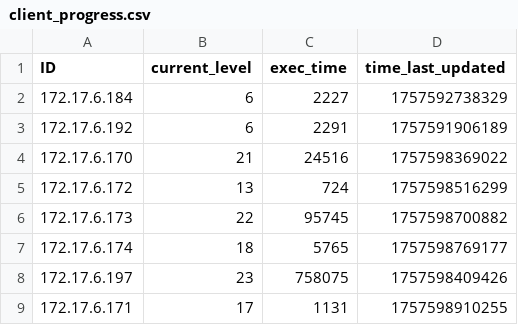
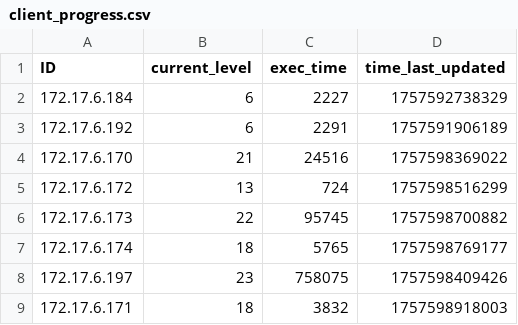
Before and after one commit to multivvac/parallel-programming-competition-uni.lu, a CSV file: client_progress.csv, drawn as a sheet.

Commit message:
update: leaderboard logs

```diff
--- a/client_progress.csv
+++ b/client_progress.csv
@@ -8,2 +8,2 @@ ID,current_level,exec_time,time_last_updated
 172.17.6.197,23,758075,1757598409426
-172.17.6.171,17,1131,1757598910255
+172.17.6.171,18,3832,1757598918003
```
